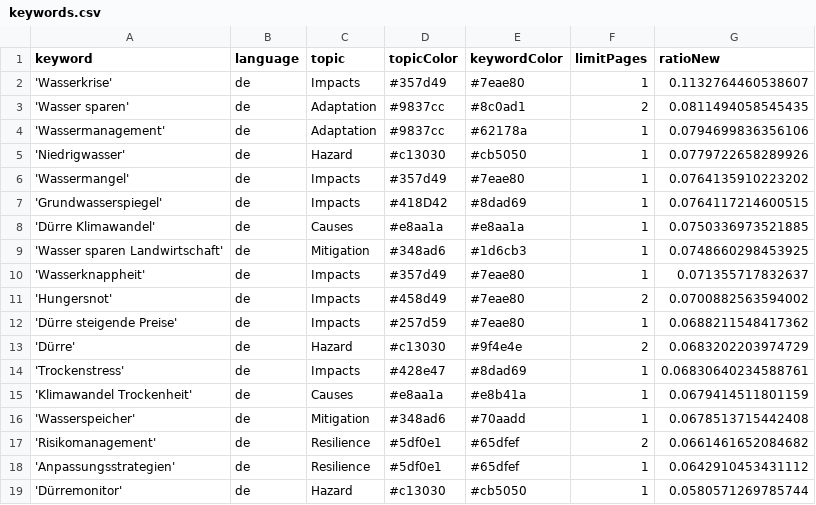
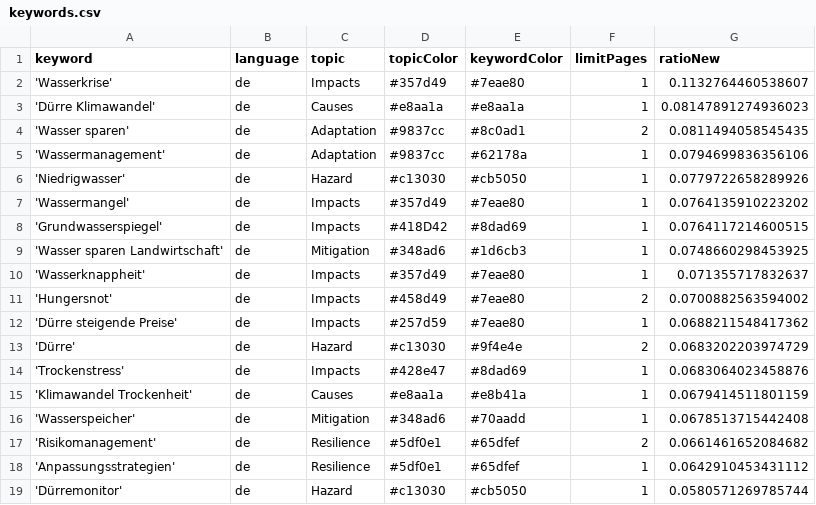
Before and after one commit to sonjanews/DroughtIsComing, a CSV file: keywords.csv, drawn as a sheet; only a part is shown.

```diff
--- a/keywords.csv
+++ b/keywords.csv
@@ -2,2 +2,3 @@ keyword,language,topic,topicColor,keywordColor,limitPages,ratioNew
 'Wasserkrise',de,Impacts,#357d49,#7eae80,1,0.1132764460538607
+'Dürre Klimawandel',de,Causes,#e8aa1a,#e8aa1a,1,0.08147891274936023
 'Wasser sparen',de,Adaptation,#9837cc,#8c0ad1,2,0.0811494058545435
@@ -7,3 +8,2 @@ keyword,language,topic,topicColor,keywordColor,limitPages,ratioNew
 'Grundwasserspiegel',de,Impacts,#418D42,#8dad69,1,0.0764117214600515
-'Dürre Klimawandel',de,Causes,#e8aa1a,#e8aa1a,1,0.0750336973521885
 'Wasser sparen Landwirtschaft',de,Mitigation,#348ad6,#1d6cb3,1,0.0748660298453925
@@ -13,3 +13,3 @@ keyword,language,topic,topicColor,keywordColor,limitPages,ratioNew
 'Dürre',de,Hazard,#c13030,#9f4e4e,2,0.0683202203974729
-'Trockenstress',de,Impacts,#428e47,#8dad69,1,0.06830640234588761
+'Trockenstress',de,Impacts,#428e47,#8dad69,1,0.0683064023458876
 'Klimawandel Trockenheit',de,Causes,#e8aa1a,#e8b41a,1,0.0679414511801159
```
Also changed, not shown: csv/news_2026_04.csv.
